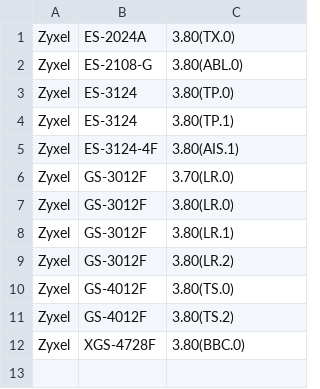
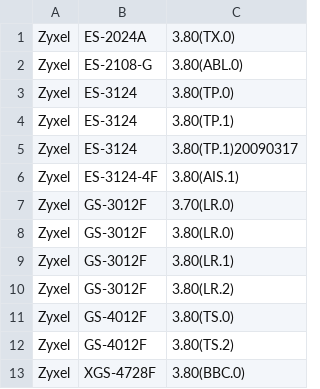
Before and after one commit to nocproject/noc, a CSV file: sa/profiles/Zyxel/ZyNOS/supported.csv, drawn as a sheet; the diff names each change by its address in the sheet, - before the commit and + after, or states it on an @@ line.

Commit message:
New compatible versions

```diff
--- a/sa/profiles/Zyxel/ZyNOS/supported.csv
+++ b/sa/profiles/Zyxel/ZyNOS/supported.csv
+row 5: Zyxel | ES-3124 | 3.80(TP.1)20090317
```
